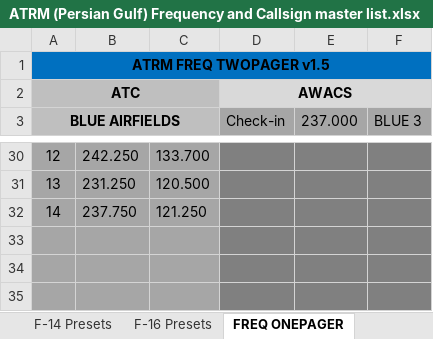
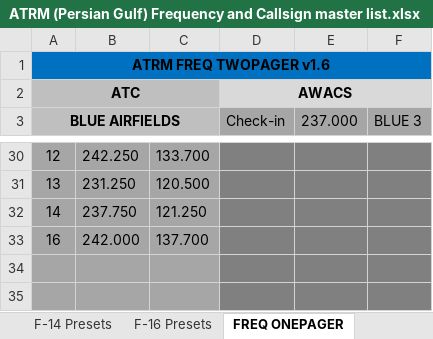
Before and after one commit to 132nd-vWing/ATRM_Brief, an Excel workbook: Files/ATRM (Persian Gulf) Frequency and Callsign master list.xlsx, sheet FREQ ONEPAGER, drawn as a sheet; only a part is shown, gaps mark what is left out; values as stored, in another font and other column widths than the file's, no borders; the diff names each change by its address in the sheet, - before the commit and + after, or states it on an @@ line.

```diff
--- a/Files/ATRM (Persian Gulf) Frequency and Callsign master list.xlsx (sheet FREQ ONEPAGER)
+++ b/Files/ATRM (Persian Gulf) Frequency and Callsign master list.xlsx (sheet FREQ ONEPAGER)
-A1 (BLUE AIRFIELDS): ATRM FREQ TWOPAGER v1.5
+A1 (BLUE AIRFIELDS): ATRM FREQ TWOPAGER v1.6
-row 33: (empty)
+row 33: 16 | 242.000 | 137.700
```
Also changed, not shown: sheet Frequencies, charts or pictures, 6 other files.
